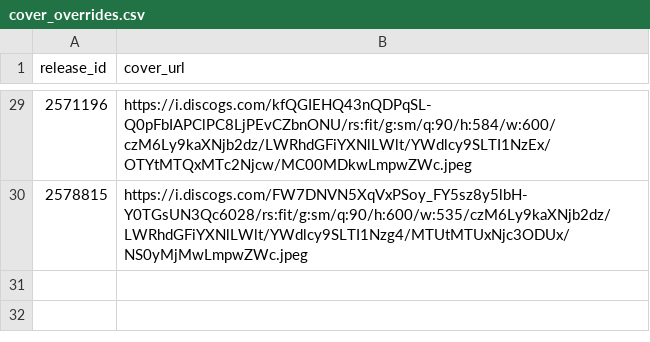
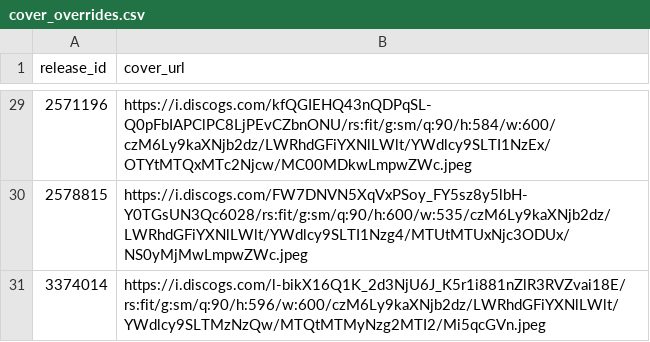
Before and after one commit to DHancock80/music-search-app, a CSV file: cover_overrides.csv, drawn as a sheet; only a part is shown, gaps mark what is left out; the diff names each change by its address in the sheet, - before the commit and + after, or states it on an @@ line.

Commit message:
Update cover for 3374014

```diff
--- a/cover_overrides.csv
+++ b/cover_overrides.csv
+row 31: 3374014 | https://i.discogs.com/l-bikX16Q1K_2d3NjU6J_K5r1i881nZlR3RVZvai18E/rs:fit/g:sm/q:90/h:596/w:600/czM6Ly9kaXNjb2dz/LWRhdGFiYXNlLWlt/YWdlcy9SLTMzNzQw/MTQtMTMyNzg2MTI2/Mi5qcGVn.jpeg
```
